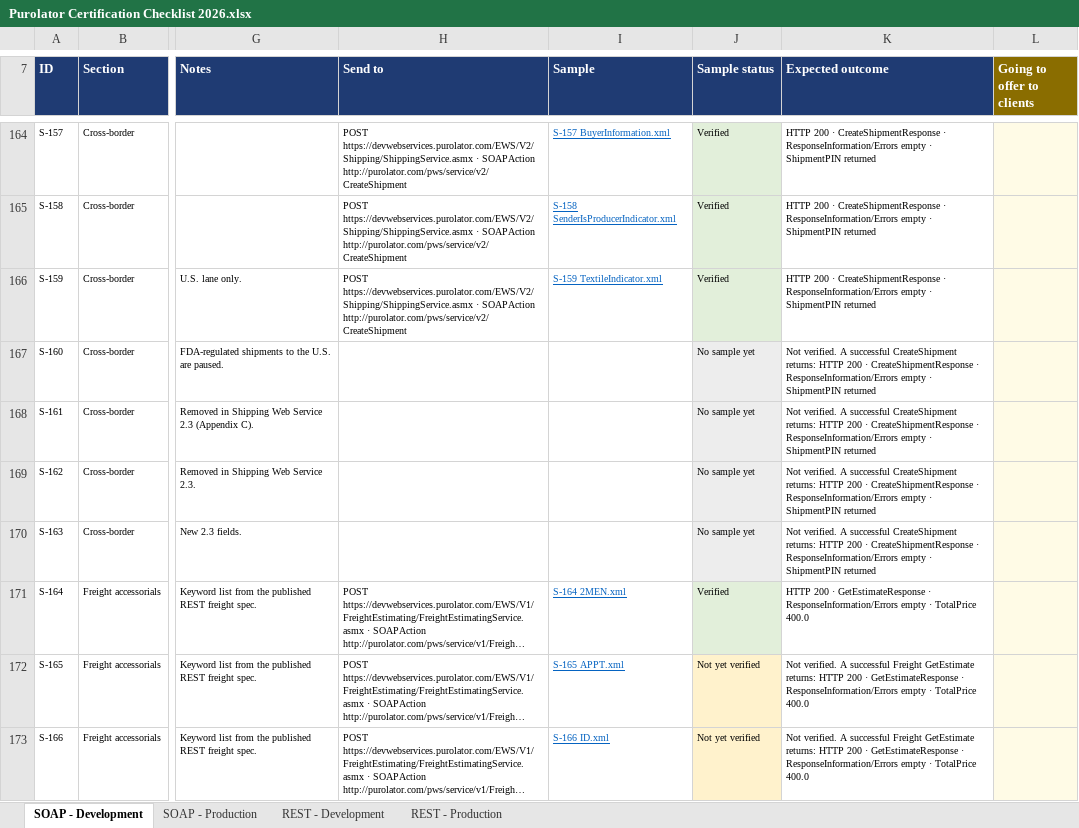
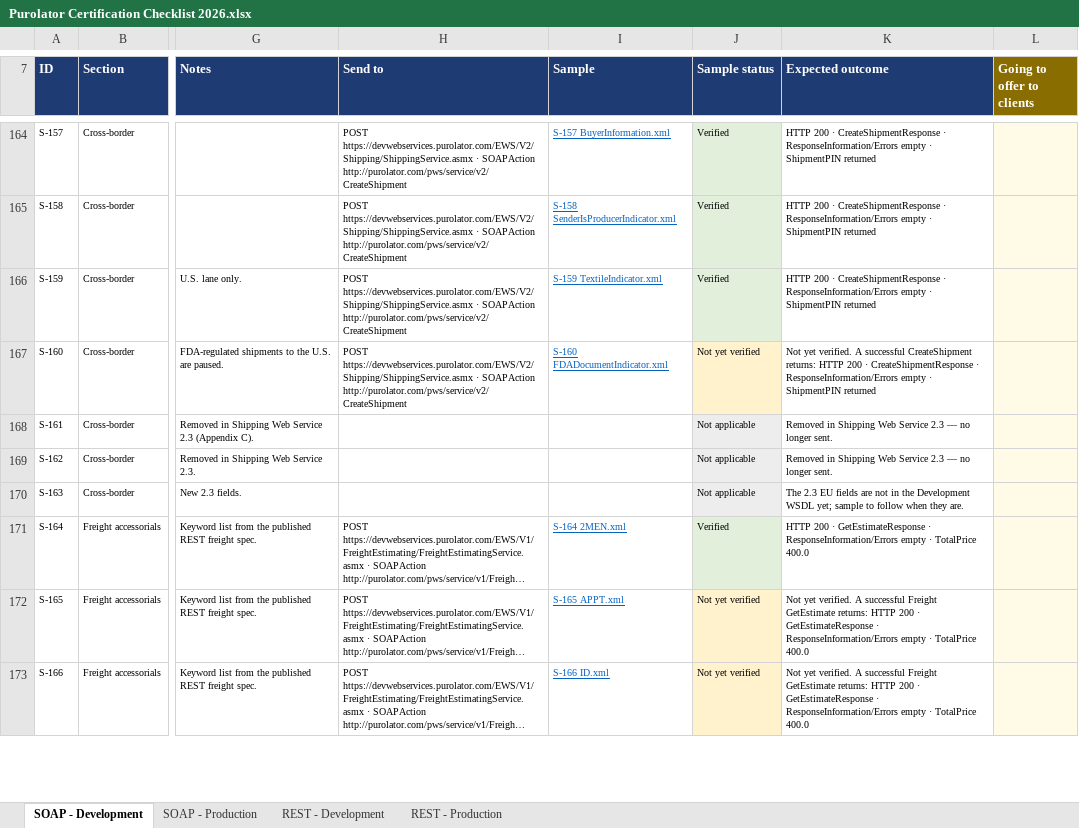
Before and after one commit to sengerr/Purolator_Certification_Testing, an Excel workbook: Purolator Certification Checklist 2026.xlsx, sheet SOAP - Development, drawn as a sheet; only a part is shown, gaps mark what is left out; long unchanged cells end in …; values as stored, in another font and other column widths than the file's, no borders; charts and pictures not drawn; the diff covers the shown part only; the diff names each change by its address in the sheet, - before the commit and + after, or states it on an @@ line.

```diff
--- a/Purolator Certification Checklist 2026.xlsx (sheet SOAP - Development)
+++ b/Purolator Certification Checklist 2026.xlsx (sheet SOAP - Development)
-H167 (Send to): (empty)
+H167 (Send to): POST https://devwebservices.purolator.com/EWS/V2/Shipping/ShippingService.asmx · SOAPAction http://purolator.com/pws/service/v2/CreateShipment
-I167 (Sample): (empty)
+I167 (Sample): S-160 FDADocumentIndicator.xml
-J167 (Sample status): No sample yet
+J167 (Sample status): Not yet verified
-J167 fill: #EDEDED
+J167 fill: #FFF2CC
-K167 (Expected outcome): Not verified. A…
+K167 (Expected outcome): Not yet verified. A…
-J168:J170 (Sample status): No sample yet
+J168:J170 (Sample status): Not applicable
-K168:K169 (Expected outcome): Not verified. A successful CreateShipment returns: HTTP 200 · CreateShipmentResponse · ResponseInformation/Errors empty · ShipmentPIN returned
+K168:K169 (Expected outcome): Removed in Shipping Web Service 2.3 — no longer sent.
-K170 (Expected outcome): Not verified. A successful CreateShipment returns: HTTP 200 · CreateShipmentResponse · ResponseInformation/Errors empty · ShipmentPIN returned
+K170 (Expected outcome): The 2.3 EU fields are not in the Development WSDL yet; sample to follow when they are.
-K172:K173 (Expected outcome): Not verified. A…
+K172:K173 (Expected outcome): Not yet verified. A…
```
Also changed, not shown: 81 edited cells and cell formats elsewhere in this sheet, sheet REST - Development, sheet REST - Production, sheet SOAP - Production, 19 other files.
